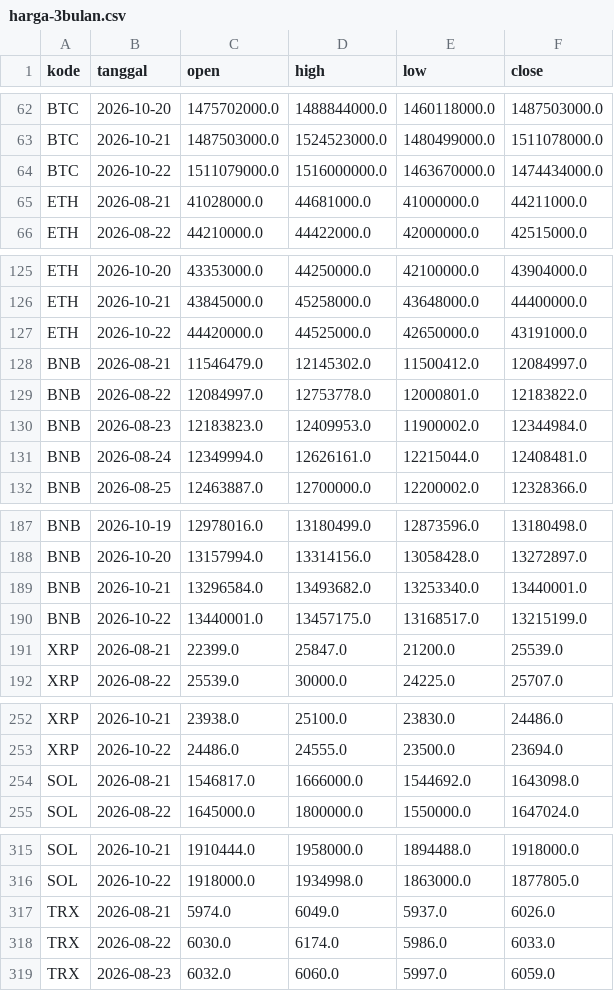
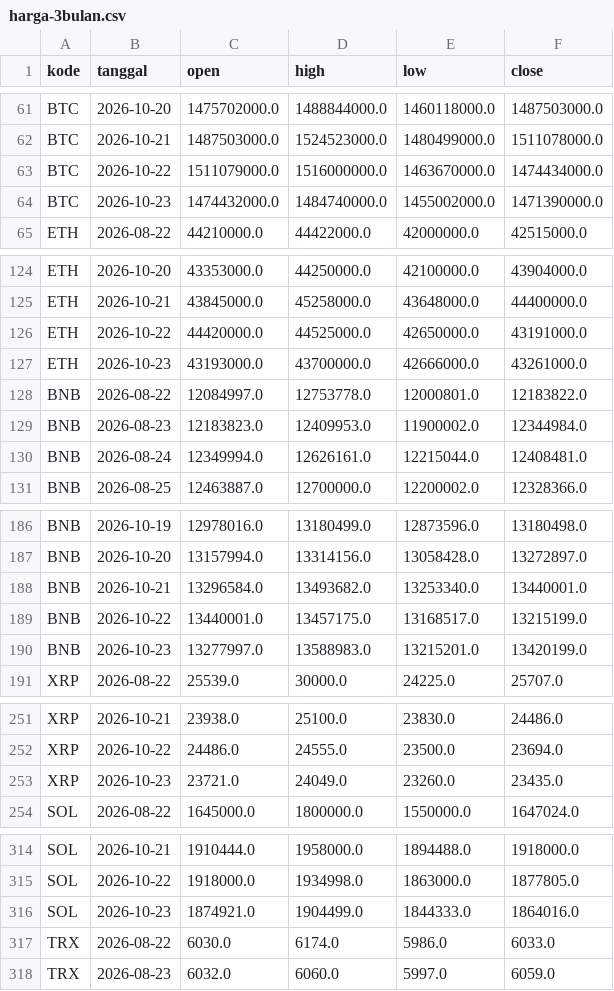
Before and after one commit to aamutakaliman-gif/TradingAgents, a CSV file: idx_bot/crypto_paper/dashboard/harga-3bulan.csv, drawn as a sheet; only a part is shown, gaps mark what is left out; removed rows and columns are numbered as before the commit, all else as after; the diff covers the shown part only; the diff names each change by its address in the sheet, - before the commit and + after, or states it on an @@ line.

```diff
--- a/idx_bot/crypto_paper/dashboard/harga-3bulan.csv
+++ b/idx_bot/crypto_paper/dashboard/harga-3bulan.csv
-row 65: ETH | 2026-08-21 | 41028000.0 | 44681000.0 | 41000000.0 | 44211000.0
+row 64: BTC | 2026-10-23 | 1474432000.0 | 1484740000.0 | 1455002000.0 | 1471390000.0
-row 128: BNB | 2026-08-21 | 11546479.0 | 12145302.0 | 11500412.0 | 12084997.0
+row 127: ETH | 2026-10-23 | 43193000.0 | 43700000.0 | 42666000.0 | 43261000.0
-row 191: XRP | 2026-08-21 | 22399.0 | 25847.0 | 21200.0 | 25539.0
+row 190: BNB | 2026-10-23 | 13277997.0 | 13588983.0 | 13215201.0 | 13420199.0
-row 254: SOL | 2026-08-21 | 1546817.0 | 1666000.0 | 1544692.0 | 1643098.0
+row 253: XRP | 2026-10-23 | 23721.0 | 24049.0 | 23260.0 | 23435.0
-row 317: TRX | 2026-08-21 | 5974.0 | 6049.0 | 5937.0 | 6026.0
+row 316: SOL | 2026-10-23 | 1874921.0 | 1904499.0 | 1844333.0 | 1864016.0
```
Also changed, not shown: 10 added rows and 10 removed rows elsewhere in this file, idx_bot/crypto_paper/dashboard/btc-6bulan.csv, idx_bot/crypto_paper/dashboard/posisi.csv, 5 other files.
